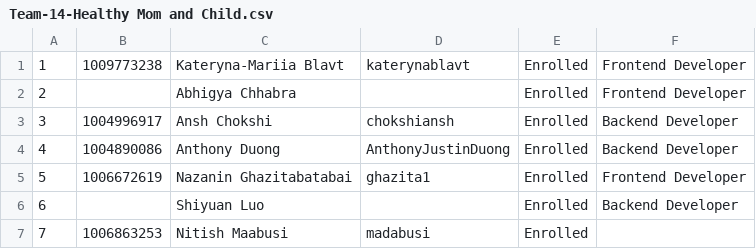
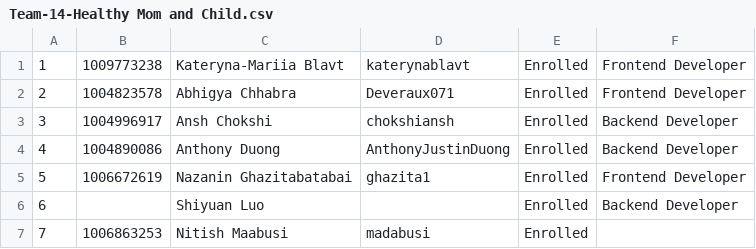
Before and after one commit to anshchokshi/HealthyMomAndChild, a CSV file: Team-14-Healthy Mom and Child.csv, drawn as a sheet.

Commit message:
Adding student number and Github ID

```diff
--- a/Team-14-Healthy Mom and Child.csv
+++ b/Team-14-Healthy Mom and Child.csv
@@ -1,3 +1,3 @@
 1,1009773238,Kateryna-Mariia Blavt,katerynablavt,Enrolled,Frontend Developer,,,,,,,,,,,
-2,,Abhigya Chhabra,,Enrolled,Frontend Developer,,,,,,,,,,,
+2,1004823578,Abhigya Chhabra,Deveraux071,Enrolled,Frontend Developer,,,,,,,,,,,
 3,1004996917,Ansh Chokshi,chokshiansh,Enrolled,Backend Developer,,,,,,,,,,,
```
